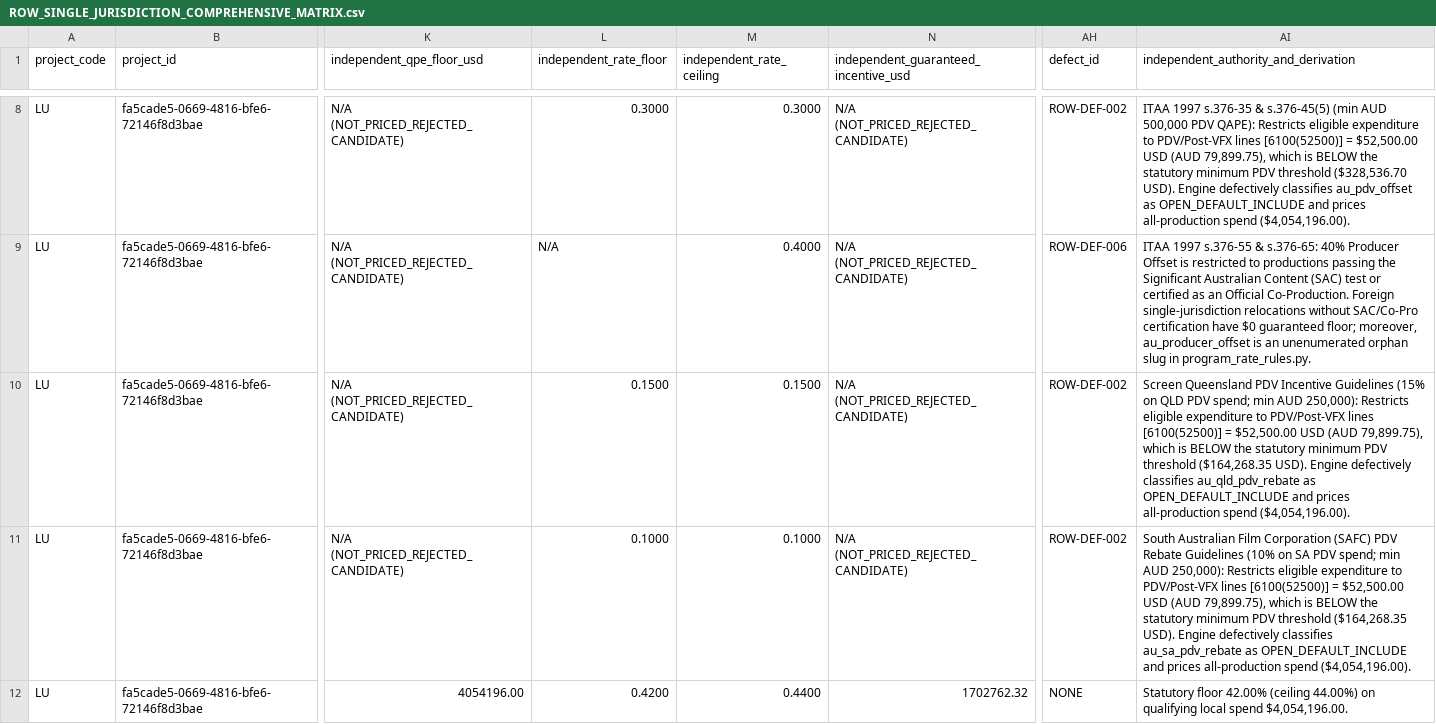
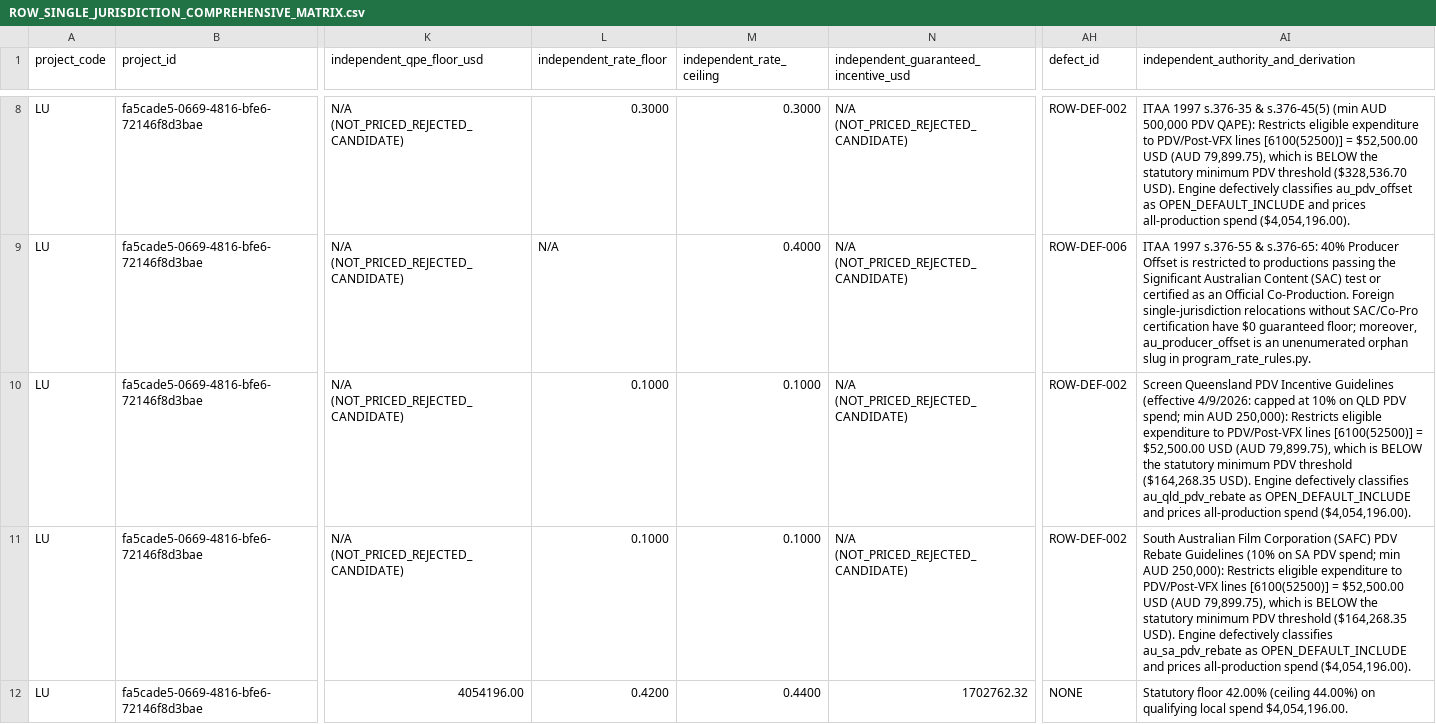
Before and after one commit to surajgohill-oss/Frametax, a CSV file: frametax2/docs/validation/exhaustive_optimizer_audit/ROW_SINGLE_JURISDICTION_COMPREHENSIVE_MATRIX.csv, drawn as a sheet; only a part is shown, gaps mark what is left out; the diff covers the shown part only; the diff names each change by its address in the sheet, - before the commit and + after, or states it on an @@ line.

```diff
--- a/frametax2/docs/validation/exhaustive_optimizer_audit/ROW_SINGLE_JURISDICTION_COMPREHENSIVE_MATRIX.csv
+++ b/frametax2/docs/validation/exhaustive_optimizer_audit/ROW_SINGLE_JURISDICTION_COMPREHENSIVE_MATRIX.csv
-L10 (independent_rate_floor): 0.1500
+L10 (independent_rate_floor): 0.1000
-M10 (independent_rate_ceiling): 0.1500
+M10 (independent_rate_ceiling): 0.1000
-AI10: …Incentive Guidelines (15% on QLD…
+AI10: …Incentive Guidelines (effective 4/9/2026: capped at 10% on QLD…
```
Also changed, not shown: 42 edited cells elsewhere in this file, 10 other files.
